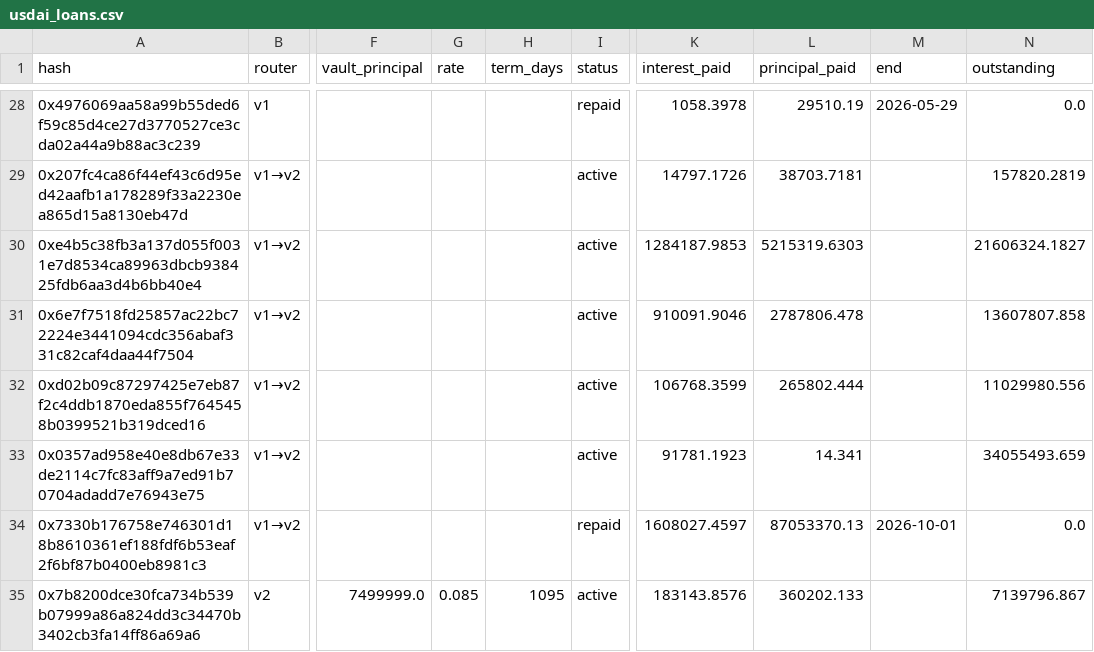
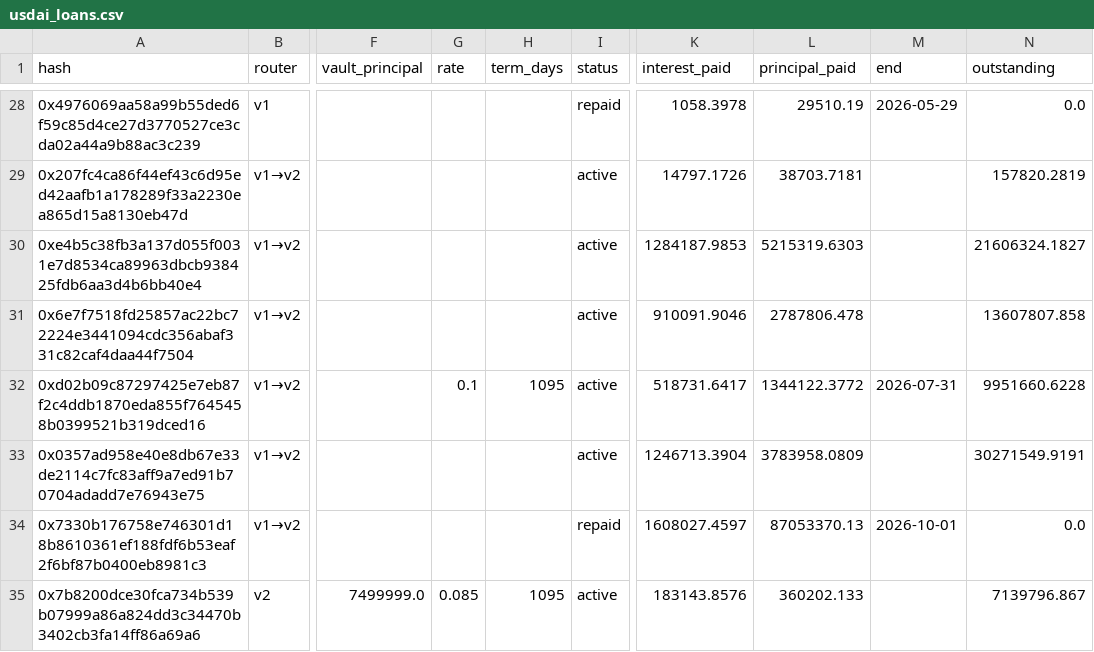
Before and after one commit to ryansgao/usdai-dashboard, a CSV file: site/downloads/usdai_loans.csv, drawn as a sheet; only a part is shown, gaps mark what is left out; the diff names each change by its address in the sheet, - before the commit and + after, or states it on an @@ line.

Commit message:
Analyst fixes: organic yield without the Nov 1 step, re-issued loans linked, escrow facility as obligor, reserve history (USDC and wrapped M before Feb 2026), PayPal incentive term, Pendle caveat

```diff
--- a/site/downloads/usdai_loans.csv
+++ b/site/downloads/usdai_loans.csv
-G32 (rate): (empty)
+G32 (rate): 0.1
-H32 (term_days): (empty)
+H32 (term_days): 1095
-K32 (interest_paid): 106768.3599
+K32 (interest_paid): 518731.6417
-L32 (principal_paid): 265802.444
+L32 (principal_paid): 1344122.3772
-M32 (end): (empty)
+M32 (end): 2026-07-31
-N32 (outstanding): 11029980.556
+N32 (outstanding): 9951660.6228
-K33 (interest_paid): 91781.1923
+K33 (interest_paid): 1246713.3904
-L33 (principal_paid): 14.341
+L33 (principal_paid): 3783958.0809
-N33 (outstanding): 34055493.659
+N33 (outstanding): 30271549.9191
```
Also changed, not shown: site/downloads/usdai_daily.csv, 3 other files.
